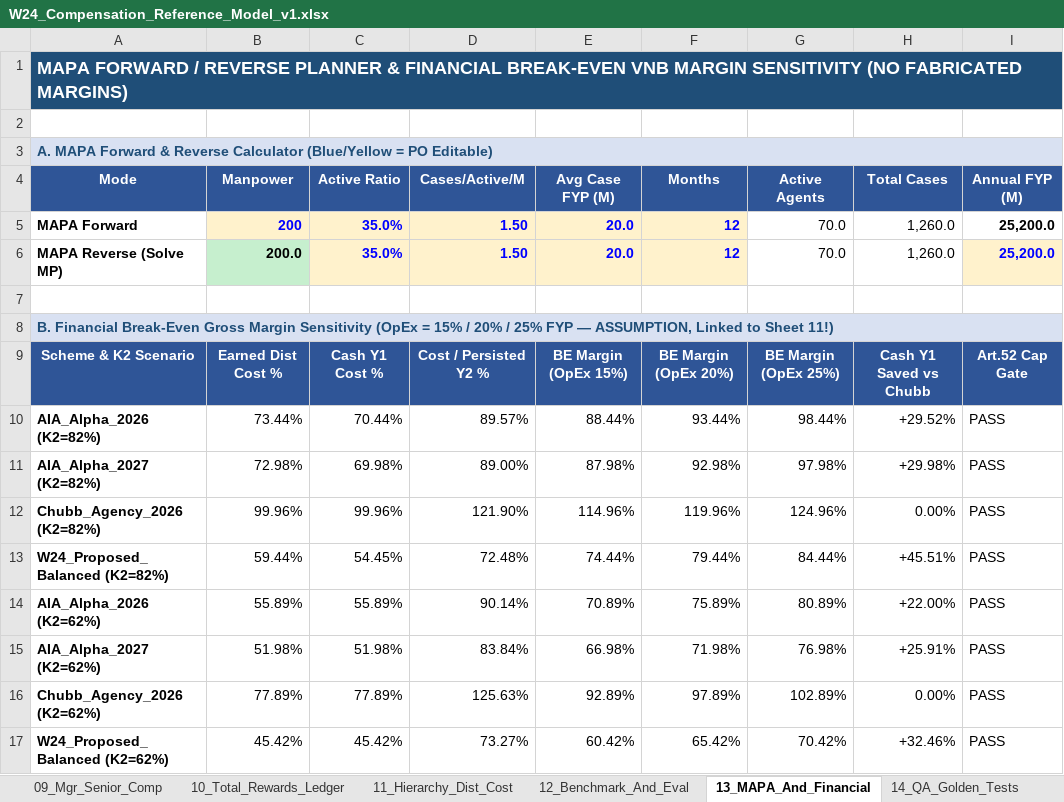
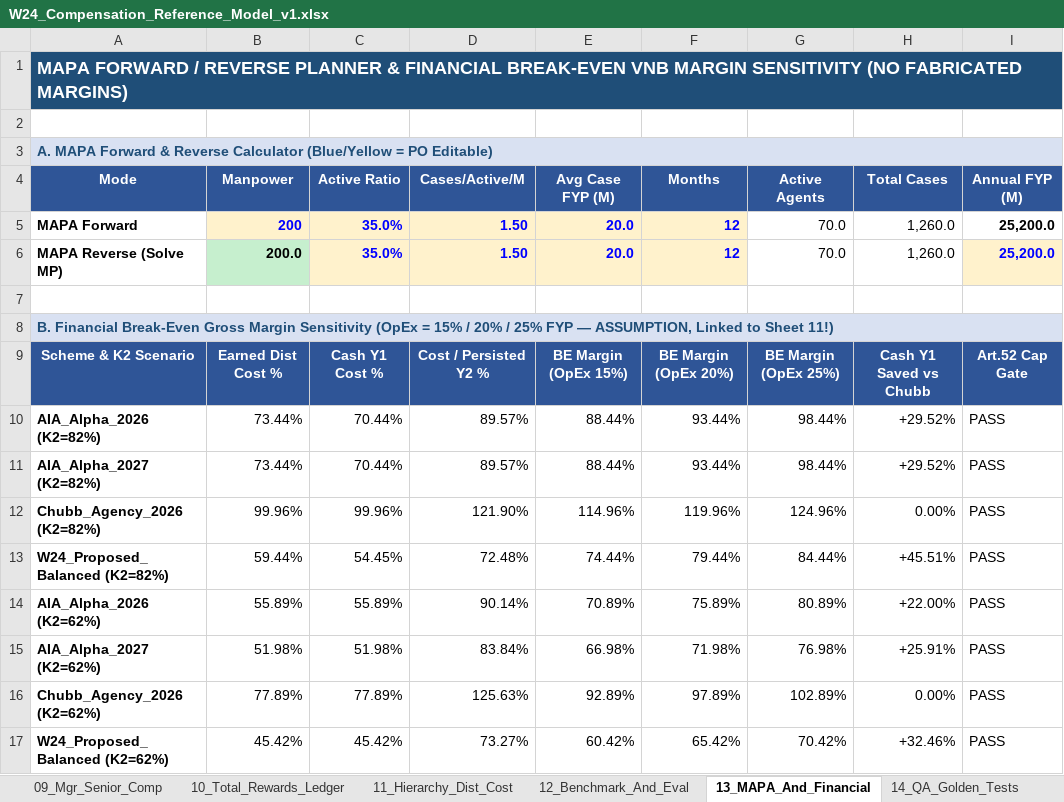
Before and after one commit to teoteo1081/W24_Life-Insurance-Strategy-Lab, an Excel workbook: outputs/working/W24_Compensation_Reference_Model_v1.xlsx, sheet 13_MAPA_And_Financial, drawn as a sheet; values as stored, in another font and other column widths than the file's, no borders; the diff names each change by its address in the sheet, - before the commit and + after, or states it on an @@ line.

```diff
--- a/outputs/working/W24_Compensation_Reference_Model_v1.xlsx (sheet 13_MAPA_And_Financial)
+++ b/outputs/working/W24_Compensation_Reference_Model_v1.xlsx (sheet 13_MAPA_And_Financial)
-B11 (Manpower): 72.98%
+B11 (Manpower): 73.44%
-C11 (Active Ratio): 69.98%
+C11 (Active Ratio): 70.44%
-D11 (Cases/Active/M): 89.00%
+D11 (Cases/Active/M): 89.57%
-E11 (Avg Case FYP (M)): 87.98%
+E11 (Avg Case FYP (M)): 88.44%
-F11 (Months): 92.98%
+F11 (Months): 93.44%
-G11 (Active Agents): 97.98%
+G11 (Active Agents): 98.44%
-H11 (Total Cases): +29.98%
+H11 (Total Cases): +29.52%
```
Also changed, not shown: sheet 11_Hierarchy_Dist_Cost, sheet 08_Indiv_Comp_12M, sheet 14_QA_Golden_Tests, sheet 09_Mgr_Senior_Comp, formulas that keep their value, 10 other files.
